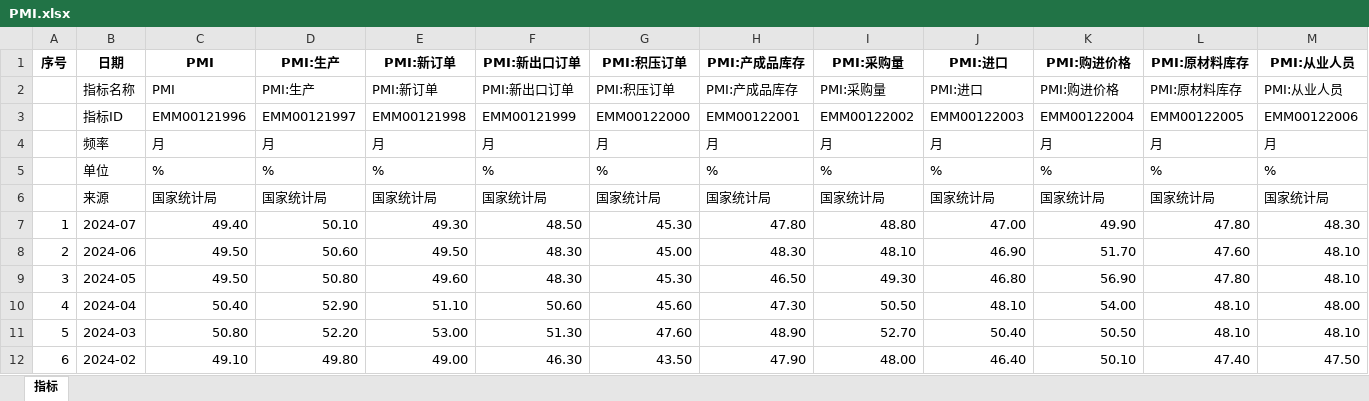
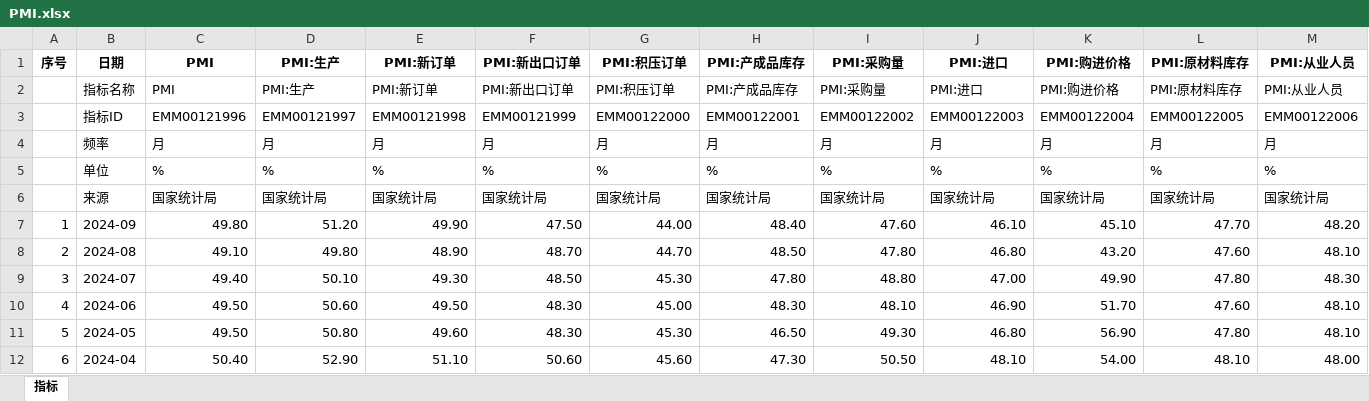
Before and after one commit to AFAN-LIFE/macropage, an Excel workbook: data/PMI.xlsx, sheet 指标, drawn as a sheet; only a part is shown; the shorter side is filled out with more unchanged rows; values as stored, in another font and other column widths than the file's, no borders; addresses are those after the commit; rows hold the shown columns only; the diff names each change by its address in the sheet, - before the commit and + after, or states it on an @@ line.

```diff
--- a/data/PMI.xlsx (sheet 指标)
+++ b/data/PMI.xlsx (sheet 指标)
+row 7: 1 | 2024-09 | 49.80 | 51.20 | 49.90 | 47.50 | 44.00 | 48.40 | 47.60 | 46.10 | 45.10 | 47.70 | 48.20
+row 8: 2 | 2024-08 | 49.10 | 49.80 | 48.90 | 48.70 | 44.70 | 48.50 | 47.80 | 46.80 | 43.20 | 47.60 | 48.10
@@ column A (序号) renumbered between rows 9 and 243 @@
```
Also changed, not shown: data/人口就业.xlsx, data/外汇.xlsx, 14 other files.
